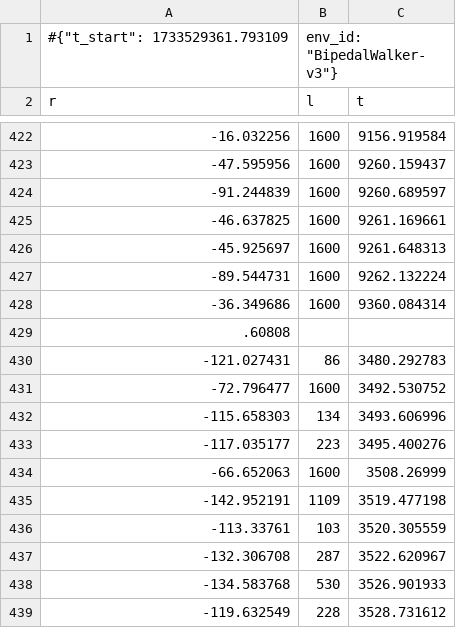
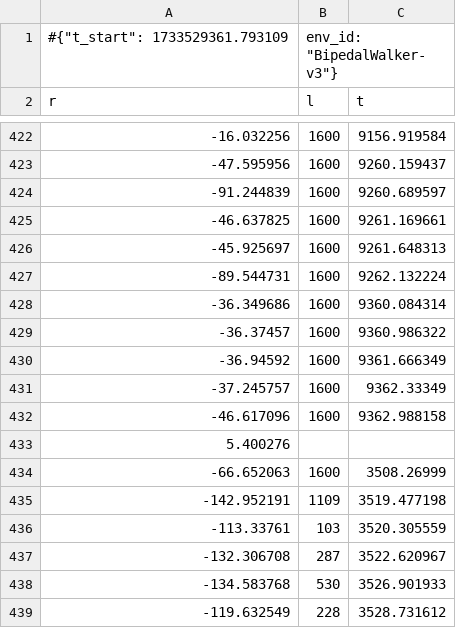
Before and after one commit to ggoonnzzaallo/antarctic, a CSV file: rl_learn/bipedal/SB3/Experiment_2/logs/SAC/monitor.csv, drawn as a sheet; only a part is shown, gaps mark what is left out.

```diff
--- a/rl_learn/bipedal/SB3/Experiment_2/logs/SAC/monitor.csv
+++ b/rl_learn/bipedal/SB3/Experiment_2/logs/SAC/monitor.csv
@@ -428,7 +428,7 @@ r,l,t
 -36.349686,1600,9360.084314
-.60808
--121.027431,86,3480.292783
--72.796477,1600,3492.530752
--115.658303,134,3493.606996
--117.035177,223,3495.400276
+-36.37457,1600,9360.986322
+-36.94592,1600,9361.666349
+-37.245757,1600,9362.33349
+-46.617096,1600,9362.988158
+5.400276
 -66.652063,1600,3508.26999
```
Also changed, not shown: rl_learn/bipedal/SB3/Experiment/logs/SAC/monitor.csv, 2 other files.
